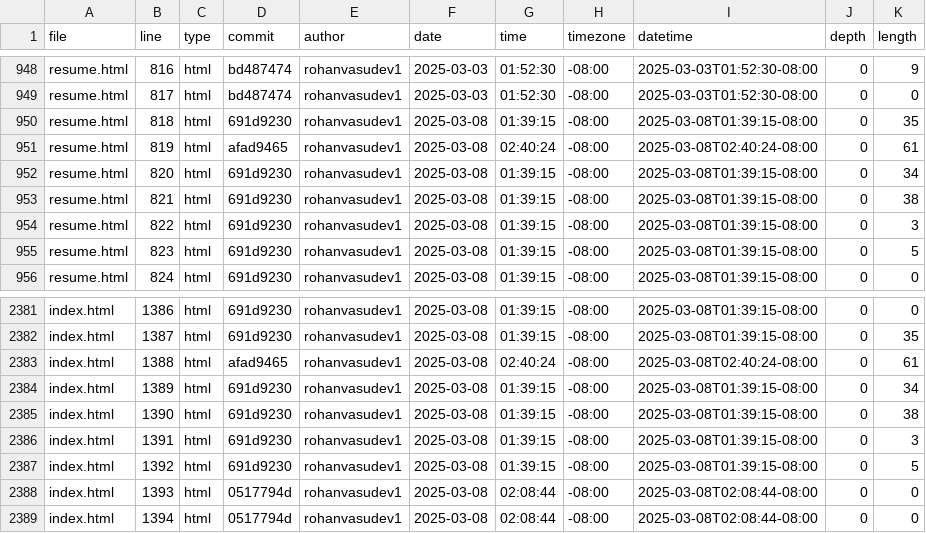
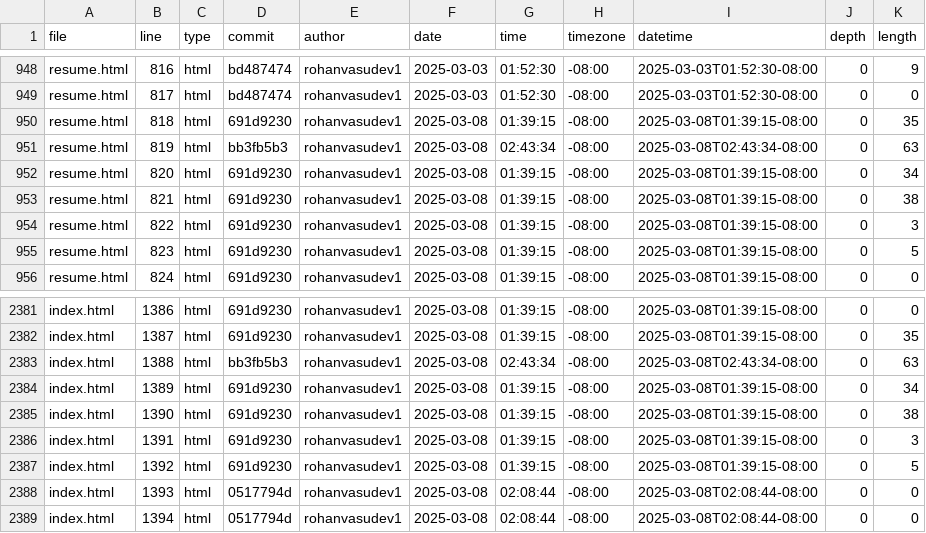
Before and after one commit to Rohanvasudev1/portfolio, a CSV file: meta/loc.csv, drawn as a sheet; only a part is shown, gaps mark what is left out.

```diff
--- a/meta/loc.csv
+++ b/meta/loc.csv
@@ -950,3 +950,3 @@ resume.html,817,html,bd487474,rohanvasudev1,2025-03-03,01:52:30,-08:00,2025-03-0
 resume.html,818,html,691d9230,rohanvasudev1,2025-03-08,01:39:15,-08:00,2025-03-08T01:39:15-08:00,0,35
-resume.html,819,html,afad9465,rohanvasudev1,2025-03-08,02:40:24,-08:00,2025-03-08T02:40:24-08:00,0,61
+resume.html,819,html,bb3fb5b3,rohanvasudev1,2025-03-08,02:43:34,-08:00,2025-03-08T02:43:34-08:00,0,63
 resume.html,820,html,691d9230,rohanvasudev1,2025-03-08,01:39:15,-08:00,2025-03-08T01:39:15-08:00,0,34
@@ -2382,3 +2382,3 @@ index.html,1386,html,691d9230,rohanvasudev1,2025-03-08,01:39:15,-08:00,2025-03-0
 index.html,1387,html,691d9230,rohanvasudev1,2025-03-08,01:39:15,-08:00,2025-03-08T01:39:15-08:00,0,35
-index.html,1388,html,afad9465,rohanvasudev1,2025-03-08,02:40:24,-08:00,2025-03-08T02:40:24-08:00,0,61
+index.html,1388,html,bb3fb5b3,rohanvasudev1,2025-03-08,02:43:34,-08:00,2025-03-08T02:43:34-08:00,0,63
 index.html,1389,html,691d9230,rohanvasudev1,2025-03-08,01:39:15,-08:00,2025-03-08T01:39:15-08:00,0,34
```
